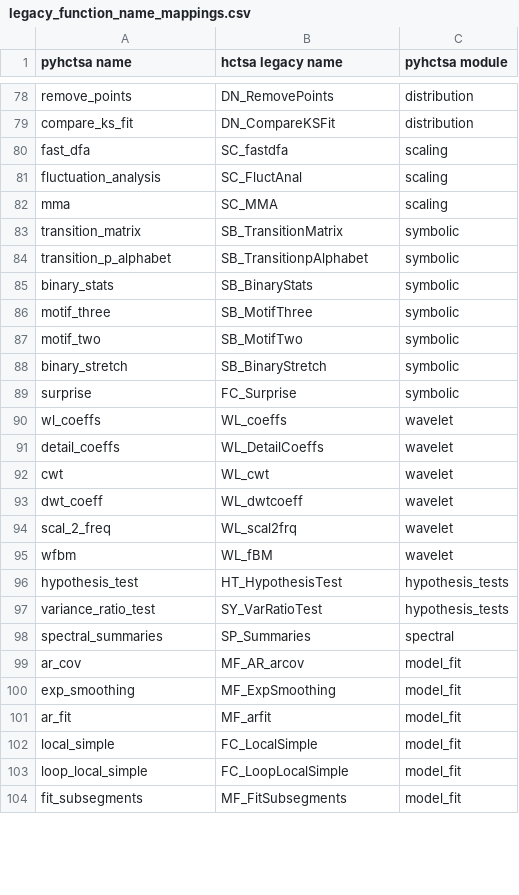
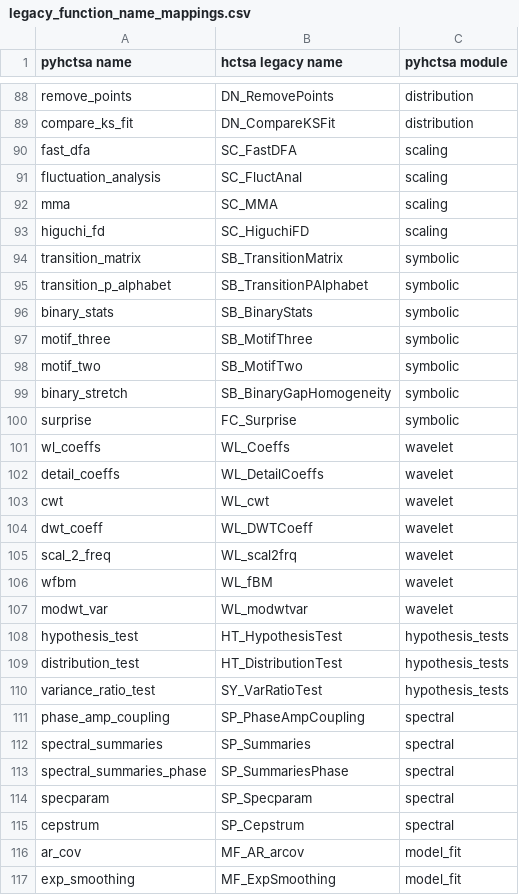
Before and after one commit to DynamicsAndNeuralSystems/pyhctsa, a CSV file: docs/source/mappings/legacy_function_name_mappings.csv, drawn as a sheet; only a part is shown, gaps mark what is left out; the shorter side is filled out with more unchanged rows; the diff covers the shown part only.

```diff
--- a/docs/source/mappings/legacy_function_name_mappings.csv
+++ b/docs/source/mappings/legacy_function_name_mappings.csv
@@ -79,7 +89,8 @@ remove_points,DN_RemovePoints,distribution
 compare_ks_fit,DN_CompareKSFit,distribution
-fast_dfa,SC_fastdfa,scaling
+fast_dfa,SC_FastDFA,scaling
 fluctuation_analysis,SC_FluctAnal,scaling
 mma,SC_MMA,scaling
+higuchi_fd,SC_HiguchiFD,scaling
 transition_matrix,SB_TransitionMatrix,symbolic
-transition_p_alphabet,SB_TransitionpAlphabet,symbolic
+transition_p_alphabet,SB_TransitionPAlphabet,symbolic
 binary_stats,SB_BinaryStats,symbolic
@@ -87,13 +98,19 @@ motif_three,SB_MotifThree,symbolic
 motif_two,SB_MotifTwo,symbolic
-binary_stretch,SB_BinaryStretch,symbolic
+binary_stretch,SB_BinaryGapHomogeneity,symbolic
 surprise,FC_Surprise,symbolic
-wl_coeffs,WL_coeffs,wavelet
+wl_coeffs,WL_Coeffs,wavelet
 detail_coeffs,WL_DetailCoeffs,wavelet
 cwt,WL_cwt,wavelet
-dwt_coeff,WL_dwtcoeff,wavelet
+dwt_coeff,WL_DWTCoeff,wavelet
 scal_2_freq,WL_scal2frq,wavelet
 wfbm,WL_fBM,wavelet
+modwt_var,WL_modwtvar,wavelet
 hypothesis_test,HT_HypothesisTest,hypothesis_tests
+distribution_test,HT_DistributionTest,hypothesis_tests
 variance_ratio_test,SY_VarRatioTest,hypothesis_tests
+phase_amp_coupling,SP_PhaseAmpCoupling,spectral
 spectral_summaries,SP_Summaries,spectral
+spectral_summaries_phase,SP_SummariesPhase,spectral
+specparam,SP_Specparam,spectral
+cepstrum,SP_Cepstrum,spectral
 ar_cov,MF_AR_arcov,model_fit
```
Also changed, not shown: 13 added rows and 18 edited cells elsewhere in this file, 13 other files.
